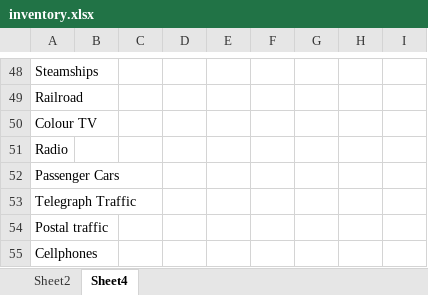
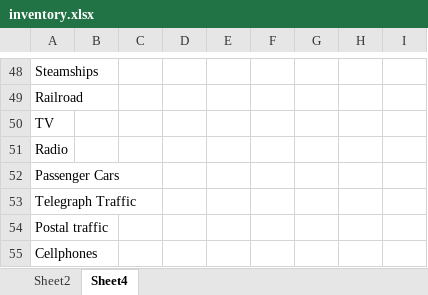
Before and after one commit to ariana848/historical_tech, an Excel workbook: inventory.xlsx, sheet Sheet4, drawn as a sheet; only a part is shown, gaps mark what is left out; values as stored, in another font and other column widths than the file's, no borders; the diff names each change by its address in the sheet, - before the commit and + after, or states it on an @@ line.

```diff
--- a/inventory.xlsx (sheet Sheet4)
+++ b/inventory.xlsx (sheet Sheet4)
-A50: Colour TV
+A50: TV
```
Also changed, not shown: sheet Sheet2, 9 other files.
